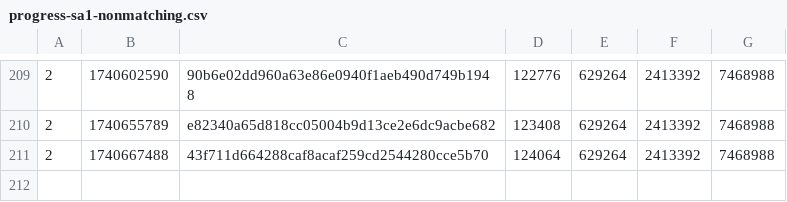
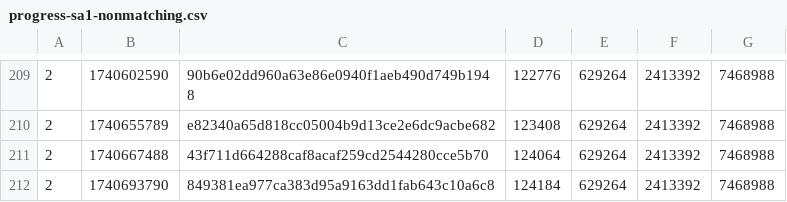
Before and after one commit to SAT-R/sa1, a CSV file: reports/progress-sa1-nonmatching.csv, drawn as a sheet; only a part is shown, gaps mark what is left out; the diff names each change by its address in the sheet, - before the commit and + after, or states it on an @@ line.

```diff
--- a/reports/progress-sa1-nonmatching.csv
+++ b/reports/progress-sa1-nonmatching.csv
+row 212: 2 | 1740693790 | 849381ea977ca383d95a9163dd1fab643c10a6c8 | 124184 | 629264 | 2413392 | 7468988
```
Also changed, not shown: reports/progress-sa1-matching.csv, 1 other file.
